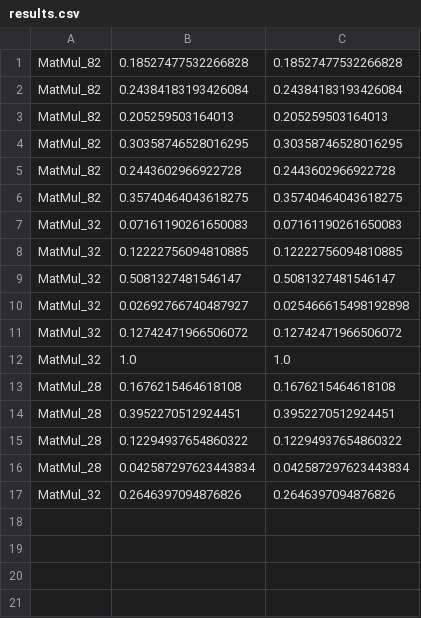
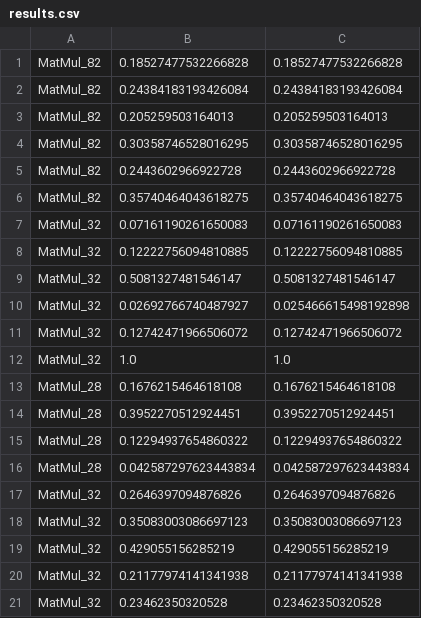
Before and after one commit to gebegebegebe/onnx-transformer, a CSV file: results_fault_injection/results.csv, drawn as a sheet; the diff names each change by its address in the sheet, - before the commit and + after, or states it on an @@ line.

```diff
--- a/results_fault_injection/results.csv
+++ b/results_fault_injection/results.csv
+row 18: MatMul_32 | 0.35083003086697123 | 0.35083003086697123
+row 19: MatMul_32 | 0.429055156285219 | 0.429055156285219
+row 20: MatMul_32 | 0.21177974141341938 | 0.21177974141341938
+row 21: MatMul_32 | 0.23462350320528 | 0.23462350320528
```
Also changed, not shown: 3 other files.
